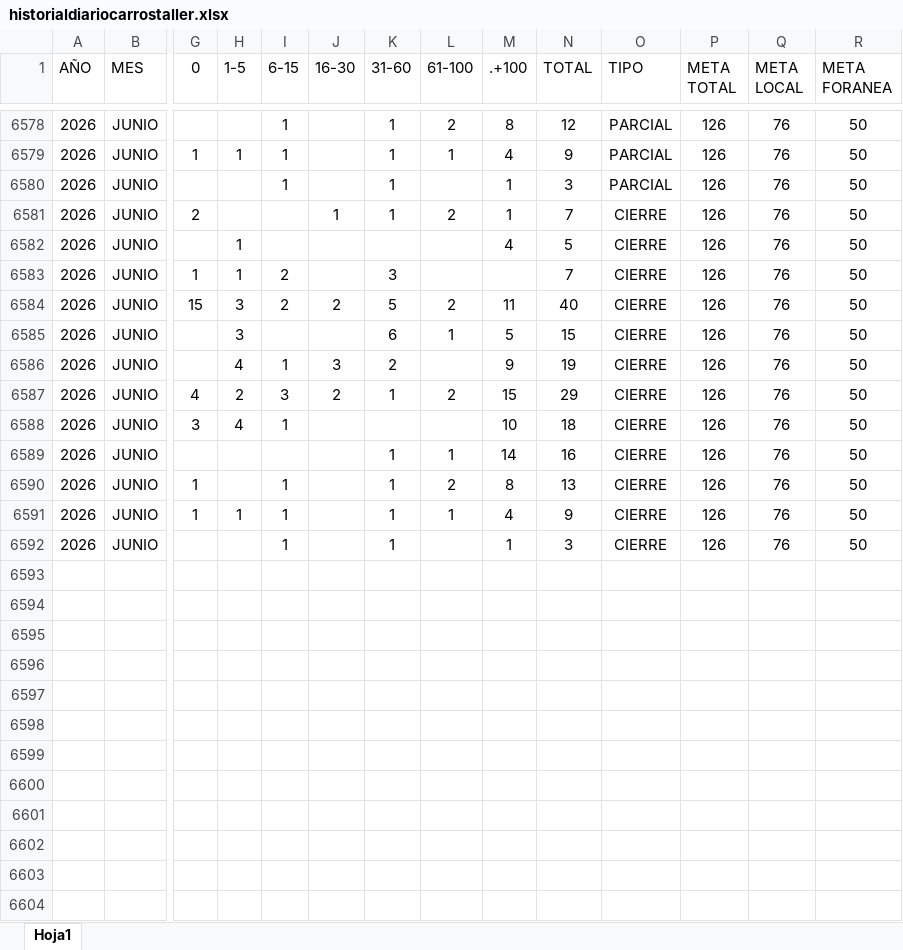
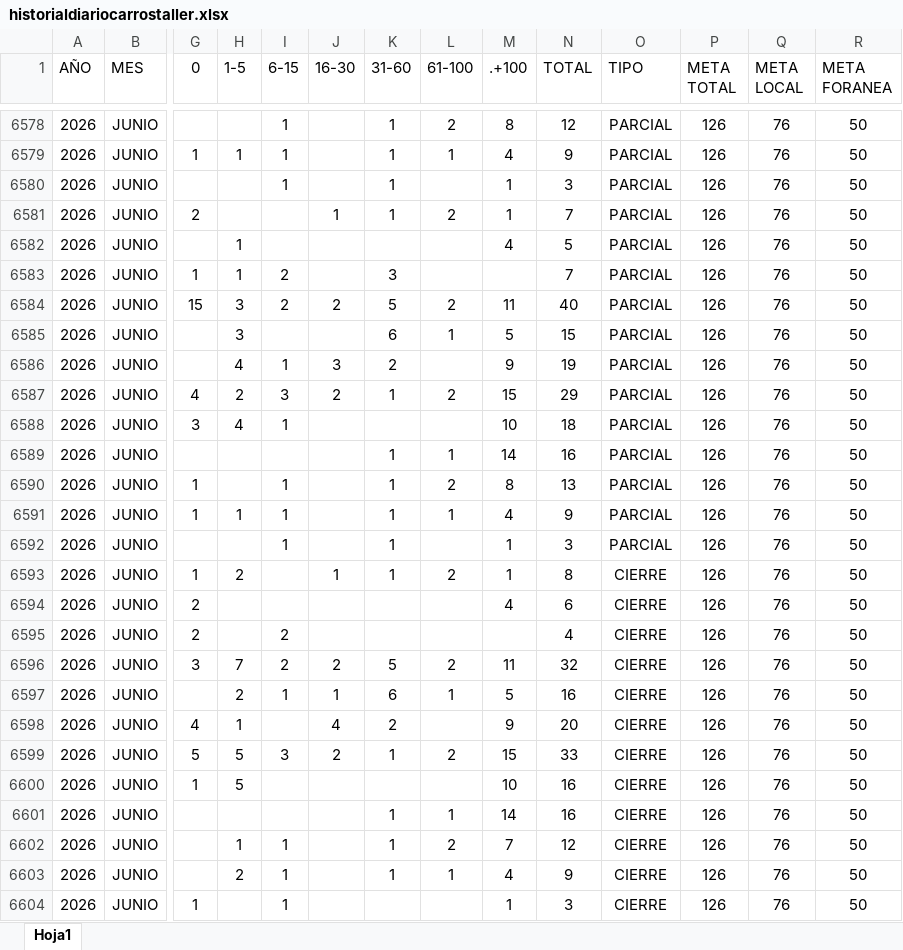
Before and after one commit to EDSALAS15/CARROSTALLERDIARIOYPROMEDIO, an Excel workbook: historialdiariocarrostaller.xlsx, sheet Hoja1, drawn as a sheet; only a part is shown, gaps mark what is left out; values as stored, in another font and other column widths than the file's, no borders; table styles not drawn; rows hold the shown columns only; the diff names each change by its address in the sheet, - before the commit and + after, or states it on an @@ line.

Commit message:
Add files via upload

```diff
--- a/historialdiariocarrostaller.xlsx (sheet Hoja1)
+++ b/historialdiariocarrostaller.xlsx (sheet Hoja1)
-O6581:O6592 (TIPO): CIERRE
+O6581:O6592 (TIPO): PARCIAL
+row 6593: 2026 | JUNIO | 1 | 2 |  | 1 | 1 | 2 | 1 | 8 | CIERRE | 126 | 76 | 50
+row 6594: 2026 | JUNIO | 2 |  |  |  |  |  | 4 | 6 | CIERRE | 126 | 76 | 50
+row 6595: 2026 | JUNIO | 2 |  | 2 |  |  |  |  | 4 | CIERRE | 126 | 76 | 50
+row 6596: 2026 | JUNIO | 3 | 7 | 2 | 2 | 5 | 2 | 11 | 32 | CIERRE | 126 | 76 | 50
+row 6597: 2026 | JUNIO |  | 2 | 1 | 1 | 6 | 1 | 5 | 16 | CIERRE | 126 | 76 | 50
+row 6598: 2026 | JUNIO | 4 | 1 |  | 4 | 2 |  | 9 | 20 | CIERRE | 126 | 76 | 50
+row 6599: 2026 | JUNIO | 5 | 5 | 3 | 2 | 1 | 2 | 15 | 33 | CIERRE | 126 | 76 | 50
+row 6600: 2026 | JUNIO | 1 | 5 |  |  |  |  | 10 | 16 | CIERRE | 126 | 76 | 50
+row 6601: 2026 | JUNIO |  |  |  |  | 1 | 1 | 14 | 16 | CIERRE | 126 | 76 | 50
+row 6602: 2026 | JUNIO |  | 1 | 1 |  | 1 | 2 | 7 | 12 | CIERRE | 126 | 76 | 50
+row 6603: 2026 | JUNIO |  | 2 | 1 |  | 1 | 1 | 4 | 9 | CIERRE | 126 | 76 | 50
+row 6604: 2026 | JUNIO | 1 |  | 1 |  |  |  | 1 | 3 | CIERRE | 126 | 76 | 50
```
